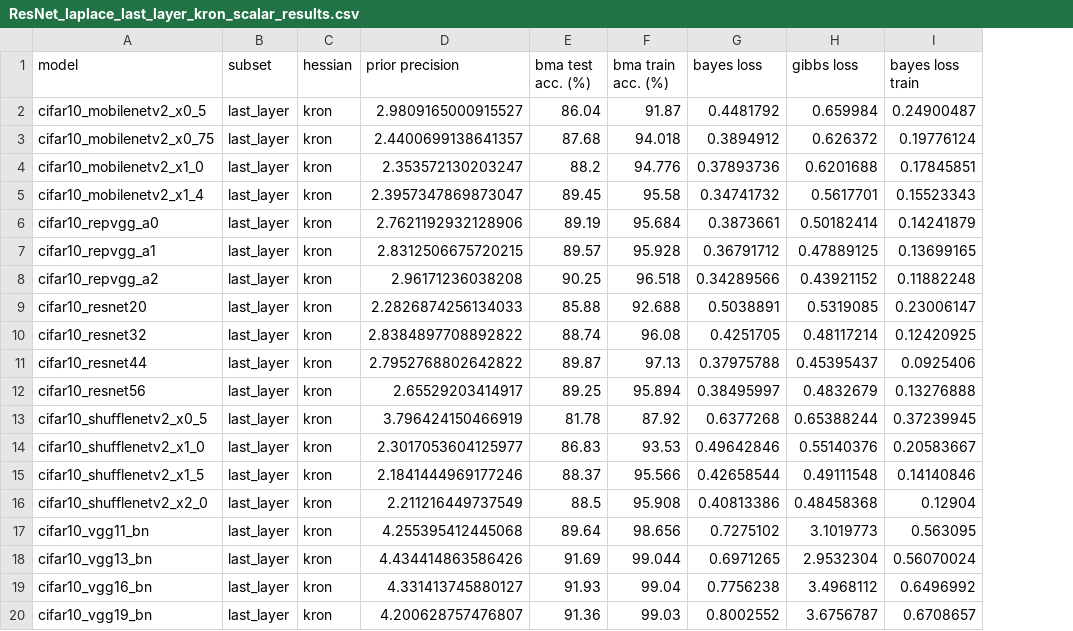
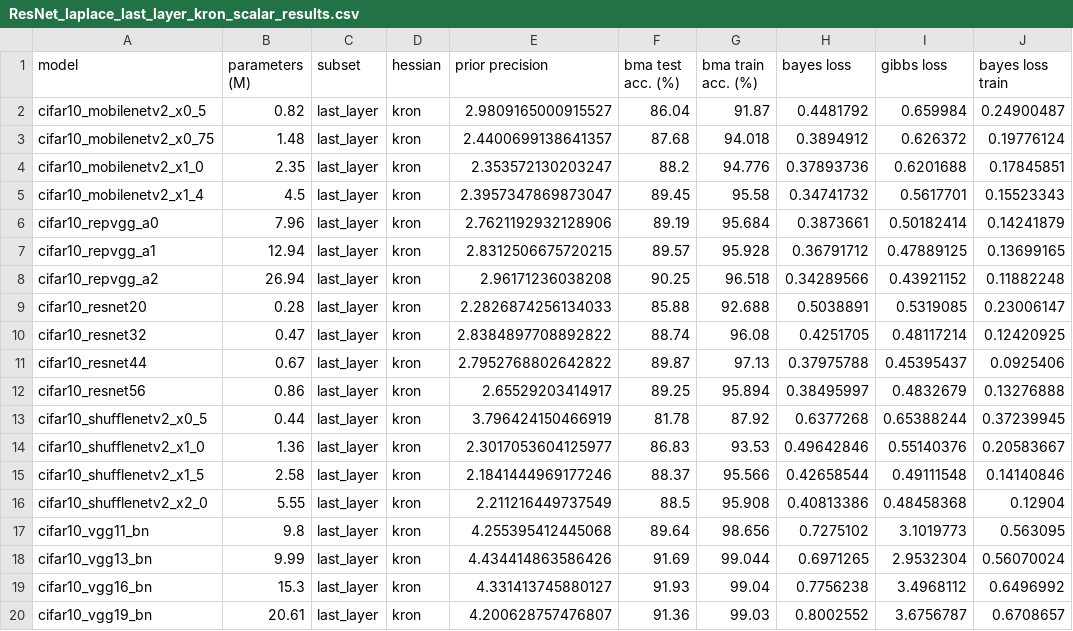
Before and after one commit to Ludvins/PAC_Bayes_Chernoff_MLL, a CSV file: results/ResNet_laplace_last_layer_kron_scalar_results.csv, drawn as a sheet; only a part is shown; the diff names each change by its address in the sheet, - before the commit and + after, or states it on an @@ line.

Commit message:
new

```diff
--- a/results/ResNet_laplace_last_layer_kron_scalar_results.csv
+++ b/results/ResNet_laplace_last_layer_kron_scalar_results.csv
+column B (parameters (M)), rows 2-20: 0.82 | 1.48 | 2.35 | 4.5 | 7.96 | 12.94 | 26.94 | 0.28 | 0.47 | 0.67 | 0.86 | 0.44 | 1.36 | 2.58 | 5.55 | 9.8 | 9.99 | 15.3 | 20.61
```
